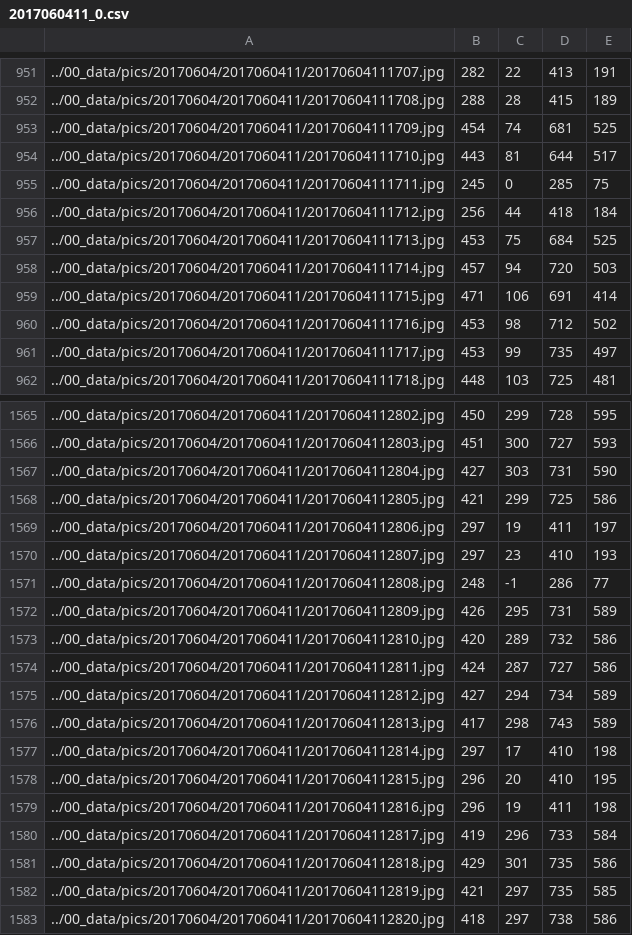
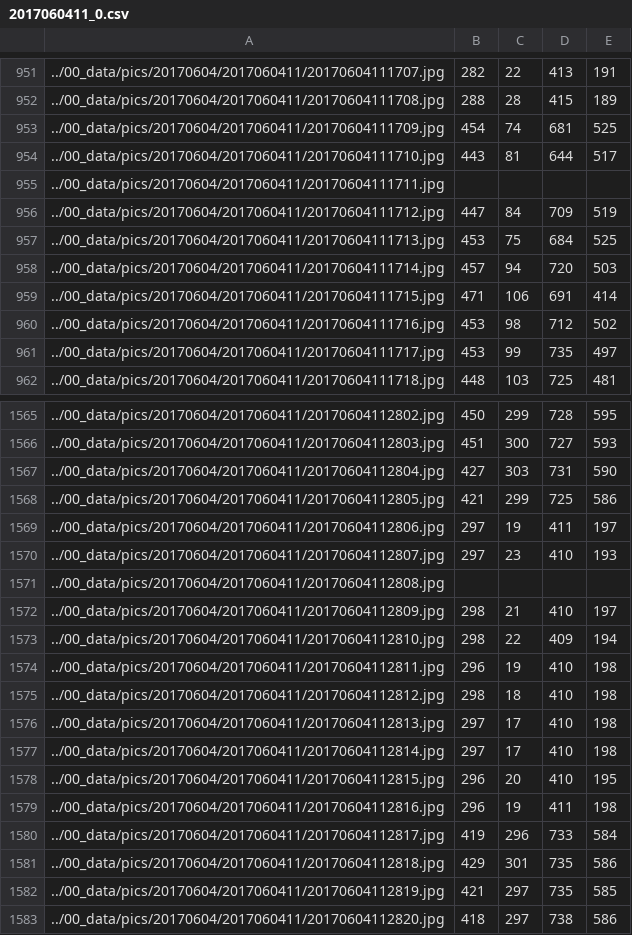
Before and after one commit to Zumbalamambo/cow-action-recognition, a CSV file: 10_tracking/10_tracking/20170604/2017060411_0.csv, drawn as a sheet; only a part is shown, gaps mark what is left out; the diff covers the shown part only.

```diff
--- a/10_tracking/10_tracking/20170604/2017060411_0.csv
+++ b/10_tracking/10_tracking/20170604/2017060411_0.csv
@@ -954,4 +954,4 @@
 ../00_data/pics/20170604/2017060411/20170604111710.jpg,443,81,644,517
-../00_data/pics/20170604/2017060411/20170604111711.jpg,245,0,285,75
-../00_data/pics/20170604/2017060411/20170604111712.jpg,256,44,418,184
+../00_data/pics/20170604/2017060411/20170604111711.jpg
+../00_data/pics/20170604/2017060411/20170604111712.jpg,447,84,709,519
 ../00_data/pics/20170604/2017060411/20170604111713.jpg,453,75,684,525
@@ -1570,8 +1570,8 @@
 ../00_data/pics/20170604/2017060411/20170604112807.jpg,297,23,410,193
-../00_data/pics/20170604/2017060411/20170604112808.jpg,248,-1,286,77
-../00_data/pics/20170604/2017060411/20170604112809.jpg,426,295,731,589
-../00_data/pics/20170604/2017060411/20170604112810.jpg,420,289,732,586
-../00_data/pics/20170604/2017060411/20170604112811.jpg,424,287,727,586
-../00_data/pics/20170604/2017060411/20170604112812.jpg,427,294,734,589
-../00_data/pics/20170604/2017060411/20170604112813.jpg,417,298,743,589
+../00_data/pics/20170604/2017060411/20170604112808.jpg
+../00_data/pics/20170604/2017060411/20170604112809.jpg,298,21,410,197
+../00_data/pics/20170604/2017060411/20170604112810.jpg,298,22,409,194
+../00_data/pics/20170604/2017060411/20170604112811.jpg,296,19,410,198
+../00_data/pics/20170604/2017060411/20170604112812.jpg,298,18,410,198
+../00_data/pics/20170604/2017060411/20170604112813.jpg,297,17,410,198
 ../00_data/pics/20170604/2017060411/20170604112814.jpg,297,17,410,198
```
Also changed, not shown: 16 edited cells elsewhere in this file, 10_tracking/10_tracking/20170604/2017060409_0.csv, 10_tracking/10_tracking/20170604/2017060410_0.csv, 1 other file.
